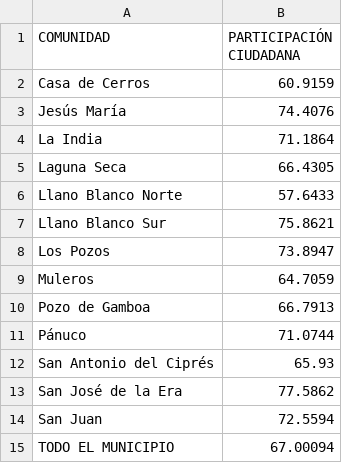
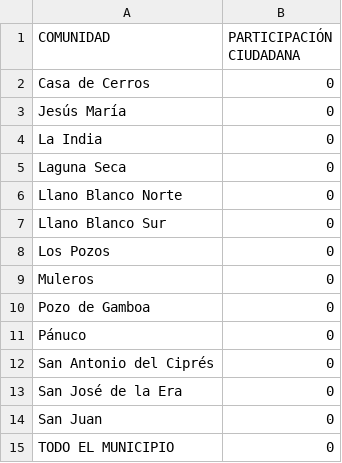
Before and after one commit to Dimorld/Election_2024_Data_Panuco_Zacatecas, a CSV file: PorcentajeDeParticipacion.csv, drawn as a sheet.

```diff
--- a/PorcentajeDeParticipacion.csv
+++ b/PorcentajeDeParticipacion.csv
@@ -1,15 +1,15 @@
 COMUNIDAD|PARTICIPACIÓN CIUDADANA
-Casa de Cerros|60.9159
-Jesús María|74.4076
-La India|71.1864
-Laguna Seca|66.4305
-Llano Blanco Norte|57.6433
-Llano Blanco Sur|75.8621
-Los Pozos|73.8947
-Muleros|64.7059
-Pozo de Gamboa|66.7913
-Pánuco|71.0744
-San Antonio del Ciprés|65.93
-San José de la Era|77.5862
-San Juan|72.5594
-TODO EL MUNICIPIO|67.00094
+Casa de Cerros|0
+Jesús María|0
+La India|0
+Laguna Seca|0
+Llano Blanco Norte|0
+Llano Blanco Sur|0
+Los Pozos|0
+Muleros|0
+Pozo de Gamboa|0
+Pánuco|0
+San Antonio del Ciprés|0
+San José de la Era|0
+San Juan|0
+TODO EL MUNICIPIO|0
```
Also changed, not shown: Votacion_de_Candidatos_por_Pueblo_porcentajes.csv, 4 other files.
